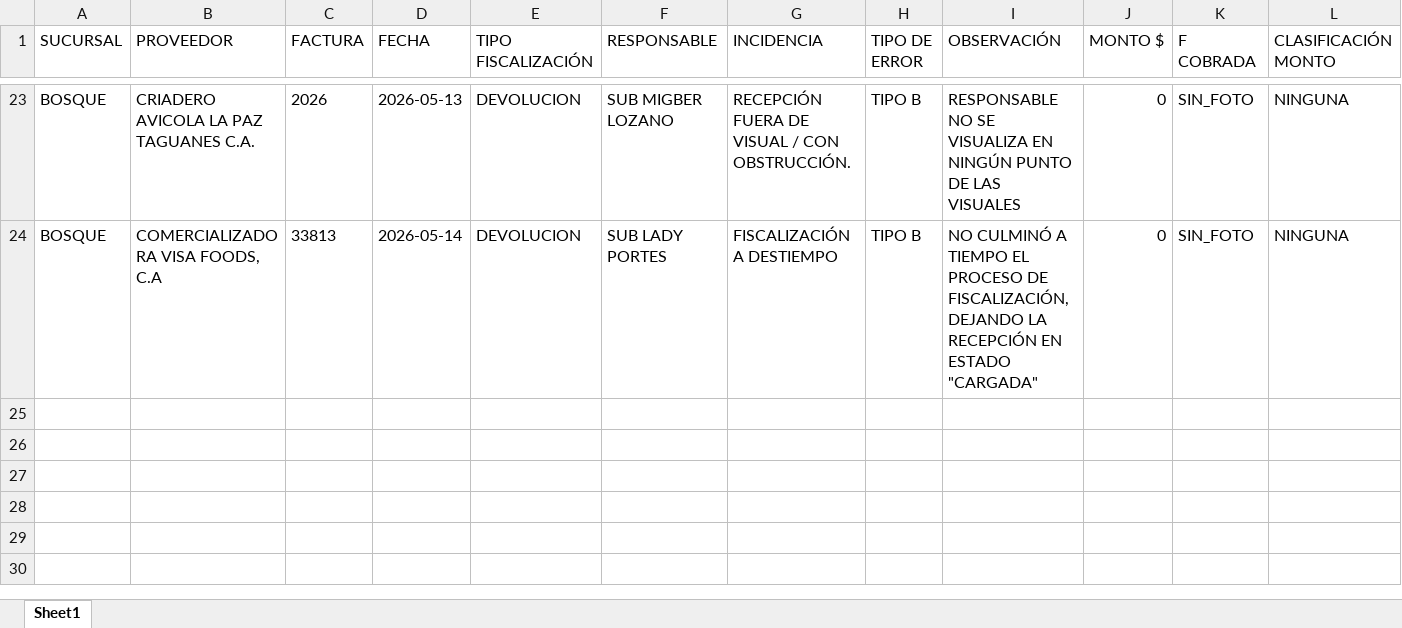
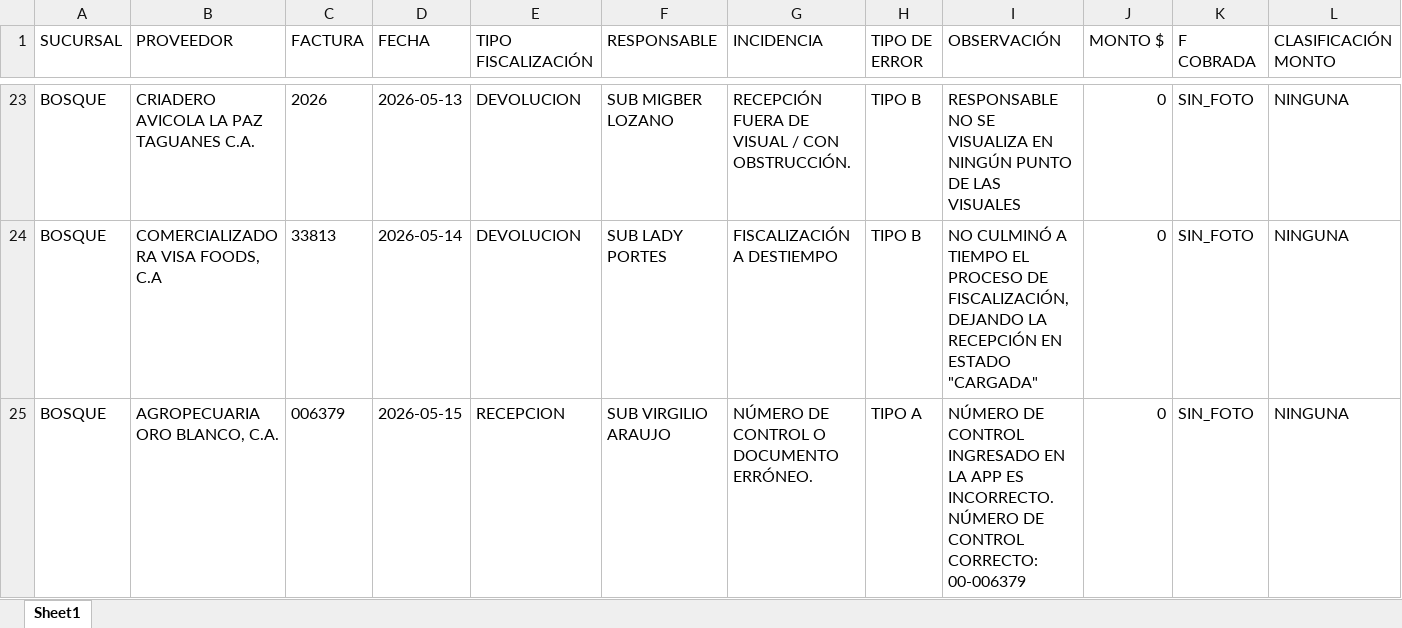
Before and after one commit to monitoreocmi/FISCALIZACION, an Excel workbook: cuadros/MAYO/BOSQUE.xlsx, sheet Sheet1, drawn as a sheet; only a part is shown, gaps mark what is left out; values as stored, in another font and other column widths than the file's, no borders; rows hold the shown columns only; the diff names each change by its address in the sheet, - before the commit and + after, or states it on an @@ line.

Commit message:
MAYO

```diff
--- a/cuadros/MAYO/BOSQUE.xlsx (sheet Sheet1)
+++ b/cuadros/MAYO/BOSQUE.xlsx (sheet Sheet1)
+row 25: BOSQUE | AGROPECUARIA ORO BLANCO, C.A. | 006379 | 2026-05-15 | RECEPCION | SUB VIRGILIO ARAUJO | NÚMERO DE CONTROL O DOCUMENTO ERRÓNEO. | TIPO A | NÚMERO DE CONTROL INGRESADO EN LA APP ES INCORRECTO. NÚMERO DE CONTROL CORRECTO: 00-006379 | 0 | SIN_FOTO | NINGUNA
```
Also changed, not shown: cuadros/ABRIL/ABRIL_BOSQUE_NAGUANAGUA_TUCACAS.xlsx, cuadros/ABRIL/ABRIL_SANJUAN_VICTORIA.xlsx, 36 other files.
